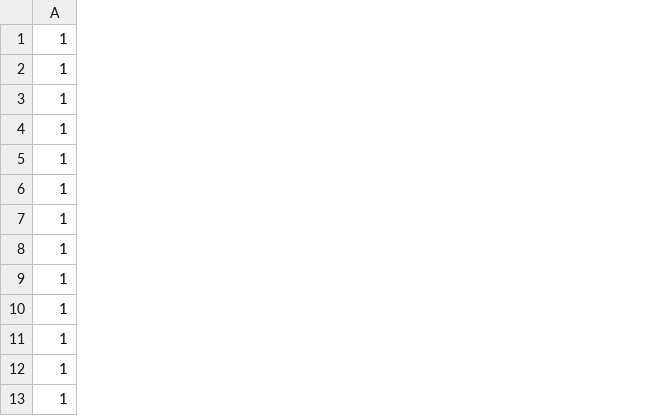
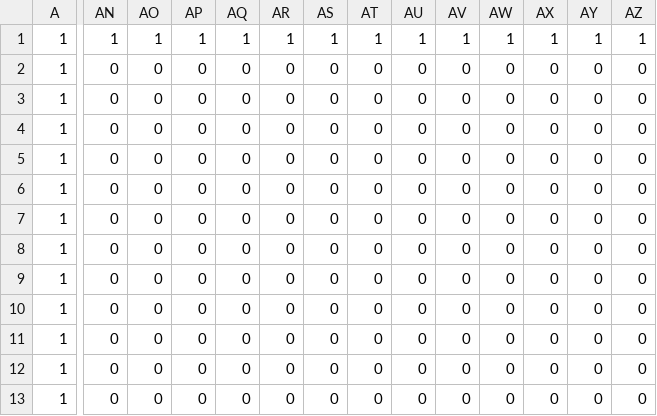
Before and after one commit to ku-rihara/research1, a CSV file: Map/mapSample1.csv, drawn as a sheet; only a part is shown, gaps mark what is left out; the diff covers the shown part only; the diff names each change by its address in the sheet, - before the commit and + after, or states it on an @@ line.

```diff
--- a/Map/mapSample1.csv
+++ b/Map/mapSample1.csv
+column AN, rows 1-13: 1 | 0 | 0 | 0 | 0 | 0 | 0 | 0 | 0 | 0 | 0 | 0 | 0
+column AO, rows 1-13: 1 | 0 | 0 | 0 | 0 | 0 | 0 | 0 | 0 | 0 | 0 | 0 | 0
+column AP, rows 1-13: 1 | 0 | 0 | 0 | 0 | 0 | 0 | 0 | 0 | 0 | 0 | 0 | 0
+column AQ, rows 1-13: 1 | 0 | 0 | 0 | 0 | 0 | 0 | 0 | 0 | 0 | 0 | 0 | 0
+column AR, rows 1-13: 1 | 0 | 0 | 0 | 0 | 0 | 0 | 0 | 0 | 0 | 0 | 0 | 0
+column AS, rows 1-13: 1 | 0 | 0 | 0 | 0 | 0 | 0 | 0 | 0 | 0 | 0 | 0 | 0
+column AT, rows 1-13: 1 | 0 | 0 | 0 | 0 | 0 | 0 | 0 | 0 | 0 | 0 | 0 | 0
+column AU, rows 1-13: 1 | 0 | 0 | 0 | 0 | 0 | 0 | 0 | 0 | 0 | 0 | 0 | 0
+column AV, rows 1-13: 1 | 0 | 0 | 0 | 0 | 0 | 0 | 0 | 0 | 0 | 0 | 0 | 0
+column AW, rows 1-13: 1 | 0 | 0 | 0 | 0 | 0 | 0 | 0 | 0 | 0 | 0 | 0 | 0
+column AX, rows 1-13: 1 | 0 | 0 | 0 | 0 | 0 | 0 | 0 | 0 | 0 | 0 | 0 | 0
+column AY, rows 1-13: 1 | 0 | 0 | 0 | 0 | 0 | 0 | 0 | 0 | 0 | 0 | 0 | 0
+column AZ, rows 1-13: 1 | 0 | 0 | 0 | 0 | 0 | 0 | 0 | 0 | 0 | 0 | 0 | 0
```
Also changed, not shown: 17 added columns elsewhere in this file, 16 other files.
